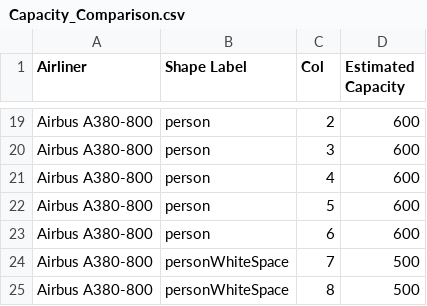
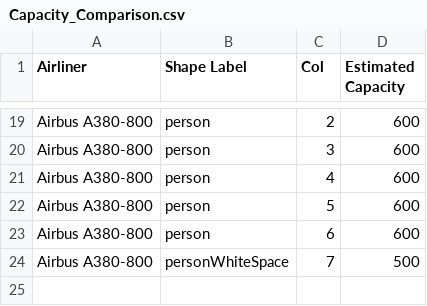
Before and after one commit to RX-Larry/Airbus-A380-Visualisation, a CSV file: data/Capacity_Comparison.csv, drawn as a sheet; only a part is shown, gaps mark what is left out.

Commit message:
update capacity viz

```diff
--- a/data/Capacity_Comparison.csv
+++ b/data/Capacity_Comparison.csv
@@ -24,2 +24 @@ Airbus A380-800,person,6,600
 Airbus A380-800,personWhiteSpace,7,500
-Airbus A380-800,personWhiteSpace,8,500
```
